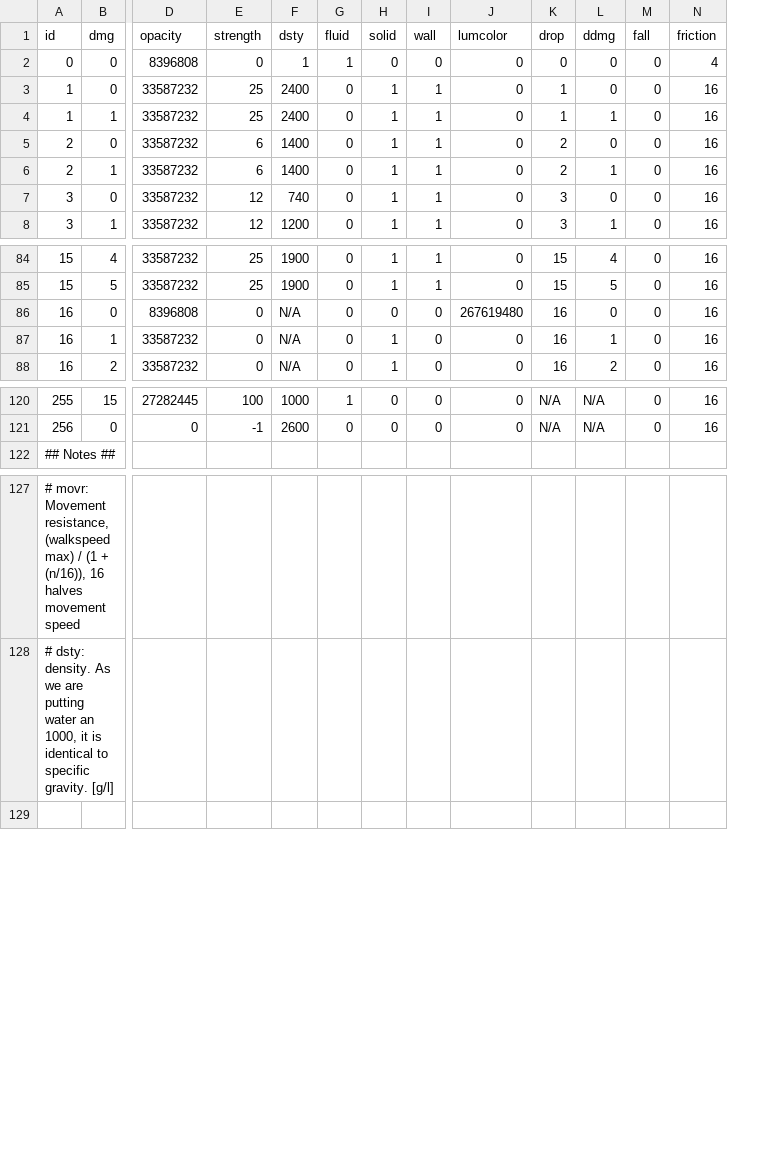
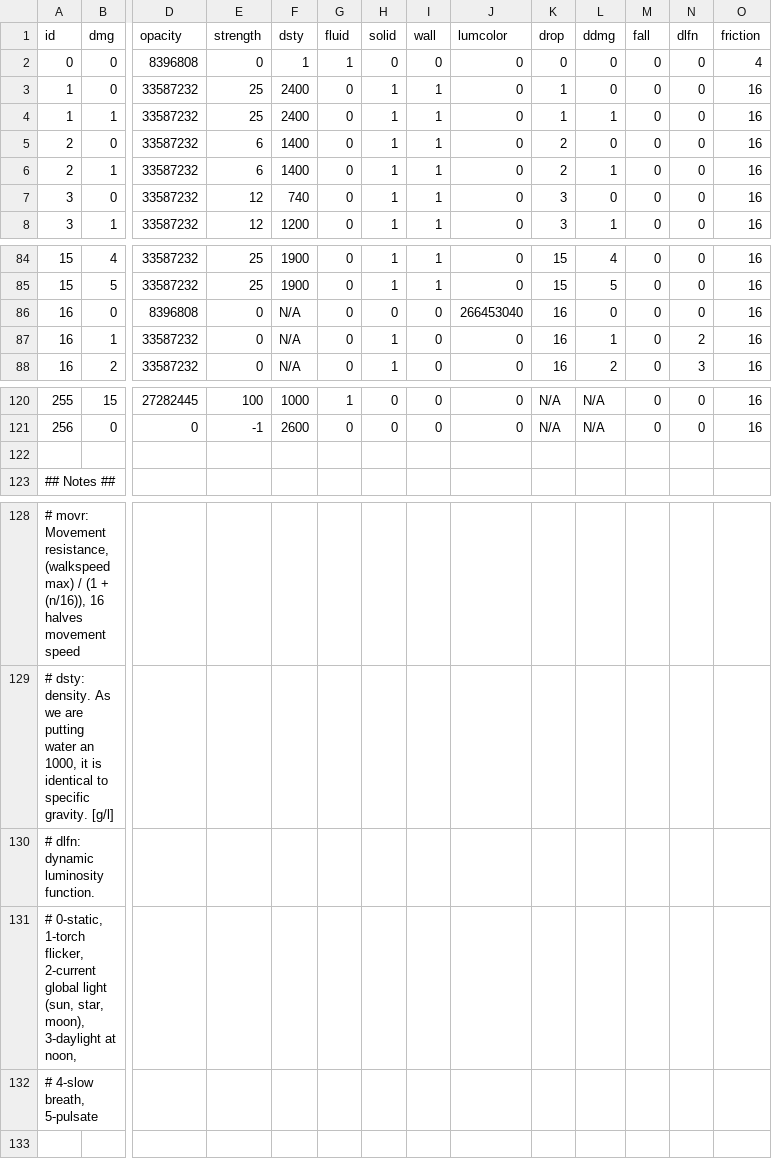
Before and after one commit to curioustorvald/Terrarum, a CSV file: src/net/torvald/terrarum/tileproperties/tileprop.csv, drawn as a sheet; only a part is shown, gaps mark what is left out; rows hold the shown columns only; the diff names each change by its address in the sheet, - before the commit and + after, or states it on an @@ line.

Commit message:
now the sunstone and the daylight capacitor are also managed by TilePropUtil, added field "dlfn" in tileprop.csv
Former-commit-id: 7dfec6896031f89eb1f0de062303485bee8ee5f4
Former-commit-id: 0fae44e4b200248997ab873e415e9d7bce8de2e4

```diff
--- a/src/net/torvald/terrarum/tileproperties/tileprop.csv
+++ b/src/net/torvald/terrarum/tileproperties/tileprop.csv
+column N (dlfn), rows 2-8: all 0; rows 84-88: 0 | 0 | 0 | 2 | 3; rows 120-121: 0 | 0
-J86 (lumcolor): 267619480
+J86 (lumcolor): 266453040
+row 122: (empty)
+row 130: # dlfn: dynamic luminosity function.
+row 131: # 0-static, 1-torch flicker, 2-current global light (sun, star, moon), 3-daylight at noon,
+row 132: # 4-slow breath, 5-pulsate
```
Also changed, not shown: 5 other files.
